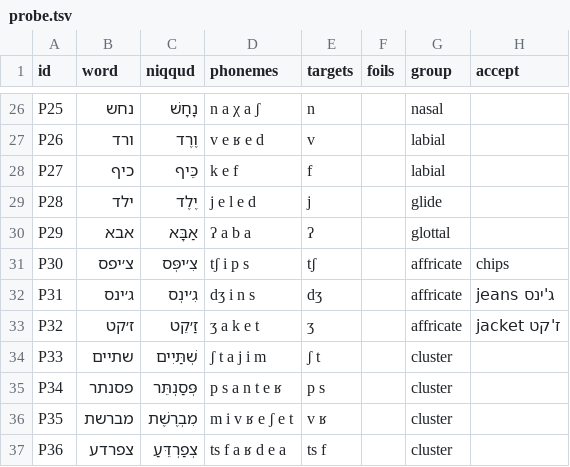
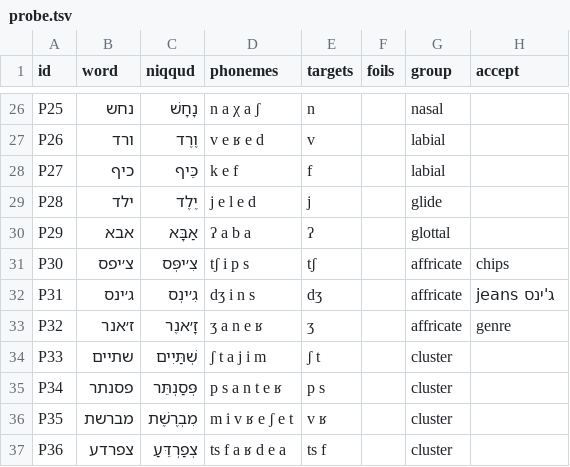
Before and after one commit to giladmanor/subvocal, a TSV file: prompts/probe.tsv, drawn as a sheet; only a part is shown, gaps mark what is left out.

```diff
--- a/prompts/probe.tsv
+++ b/prompts/probe.tsv
@@ -32,3 +32,3 @@ P30	צ׳יפס	צִ׳יפְּס	tʃ i p s	tʃ		affricate	chips
 P31	ג׳ינס	גִ׳ינְס	dʒ i n s	dʒ		affricate	jeans ג'ינס
-P32	ז׳קט	זַ׳קֵט	ʒ a k e t	ʒ		affricate	jacket ז'קט
+P32	ז׳אנר	זָ׳אנֶר	ʒ a n e ʁ	ʒ		affricate	genre
 P33	שתיים	שְׁתַּיִים	ʃ t a j i m	ʃ t		cluster	
```
Also changed, not shown: 5 other files.
